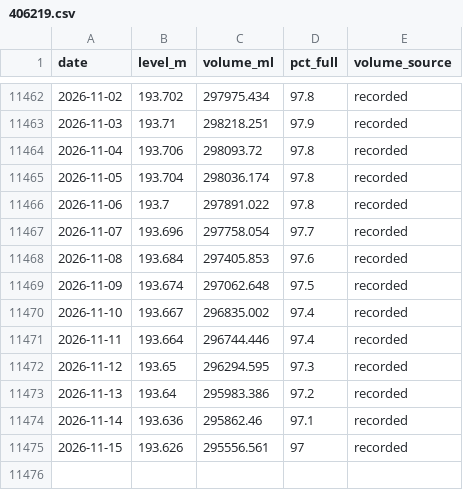
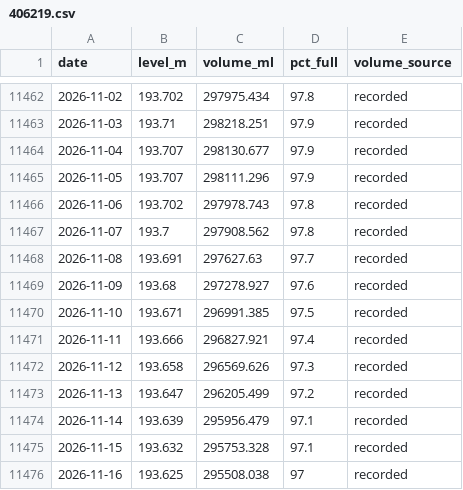
Before and after one commit to JLA92-bit/joshmakesgames-site, a CSV file: river-watch/data/storage/406219.csv, drawn as a sheet; only a part is shown, gaps mark what is left out.

```diff
--- a/river-watch/data/storage/406219.csv
+++ b/river-watch/data/storage/406219.csv
@@ -11463,13 +11463,14 @@ date,level_m,volume_ml,pct_full,volume_source
 2026-11-03,193.71,298218.251,97.9,recorded
-2026-11-04,193.706,298093.72,97.8,recorded
-2026-11-05,193.704,298036.174,97.8,recorded
-2026-11-06,193.7,297891.022,97.8,recorded
-2026-11-07,193.696,297758.054,97.7,recorded
-2026-11-08,193.684,297405.853,97.6,recorded
-2026-11-09,193.674,297062.648,97.5,recorded
-2026-11-10,193.667,296835.002,97.4,recorded
-2026-11-11,193.664,296744.446,97.4,recorded
-2026-11-12,193.65,296294.595,97.3,recorded
-2026-11-13,193.64,295983.386,97.2,recorded
-2026-11-14,193.636,295862.46,97.1,recorded
-2026-11-15,193.626,295556.561,97,recorded
+2026-11-04,193.707,298130.677,97.9,recorded
+2026-11-05,193.707,298111.296,97.9,recorded
+2026-11-06,193.702,297978.743,97.8,recorded
+2026-11-07,193.7,297908.562,97.8,recorded
+2026-11-08,193.691,297627.63,97.7,recorded
+2026-11-09,193.68,297278.927,97.6,recorded
+2026-11-10,193.671,296991.385,97.5,recorded
+2026-11-11,193.666,296827.921,97.4,recorded
+2026-11-12,193.658,296569.626,97.3,recorded
+2026-11-13,193.647,296205.499,97.2,recorded
+2026-11-14,193.639,295956.479,97.1,recorded
+2026-11-15,193.632,295753.328,97.1,recorded
+2026-11-16,193.625,295508.038,97,recorded
```
Also changed, not shown: 7 other files.
